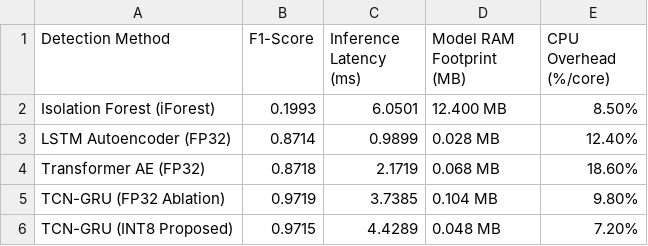
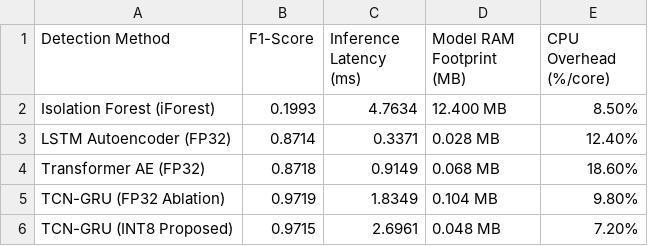
Before and after one commit to thtcsec/icai-fai2026, a CSV file: AI-Native-Security-Platform/results/table6_sota_comparison.csv, drawn as a sheet.

```diff
--- a/AI-Native-Security-Platform/results/table6_sota_comparison.csv
+++ b/AI-Native-Security-Platform/results/table6_sota_comparison.csv
@@ -1,6 +1,6 @@
 Detection Method,F1-Score,Inference Latency (ms),Model RAM Footprint (MB),CPU Overhead (%/core)
-Isolation Forest (iForest),0.1993,6.0501,12.400 MB,8.50%
-LSTM Autoencoder (FP32),0.8714,0.9899,0.028 MB,12.40%
-Transformer AE (FP32),0.8718,2.1719,0.068 MB,18.60%
-TCN-GRU (FP32 Ablation),0.9719,3.7385,0.104 MB,9.80%
-TCN-GRU (INT8 Proposed),0.9715,4.4289,0.048 MB,7.20%
+Isolation Forest (iForest),0.1993,4.7634,12.400 MB,8.50%
+LSTM Autoencoder (FP32),0.8714,0.3371,0.028 MB,12.40%
+Transformer AE (FP32),0.8718,0.9149,0.068 MB,18.60%
+TCN-GRU (FP32 Ablation),0.9719,1.8349,0.104 MB,9.80%
+TCN-GRU (INT8 Proposed),0.9715,2.6961,0.048 MB,7.20%
```
Also changed, not shown: AI-Native-Security-Platform/results/table2_latency.csv, AI-Native-Security-Platform/results/table3_mttr.csv, 19 other files.
